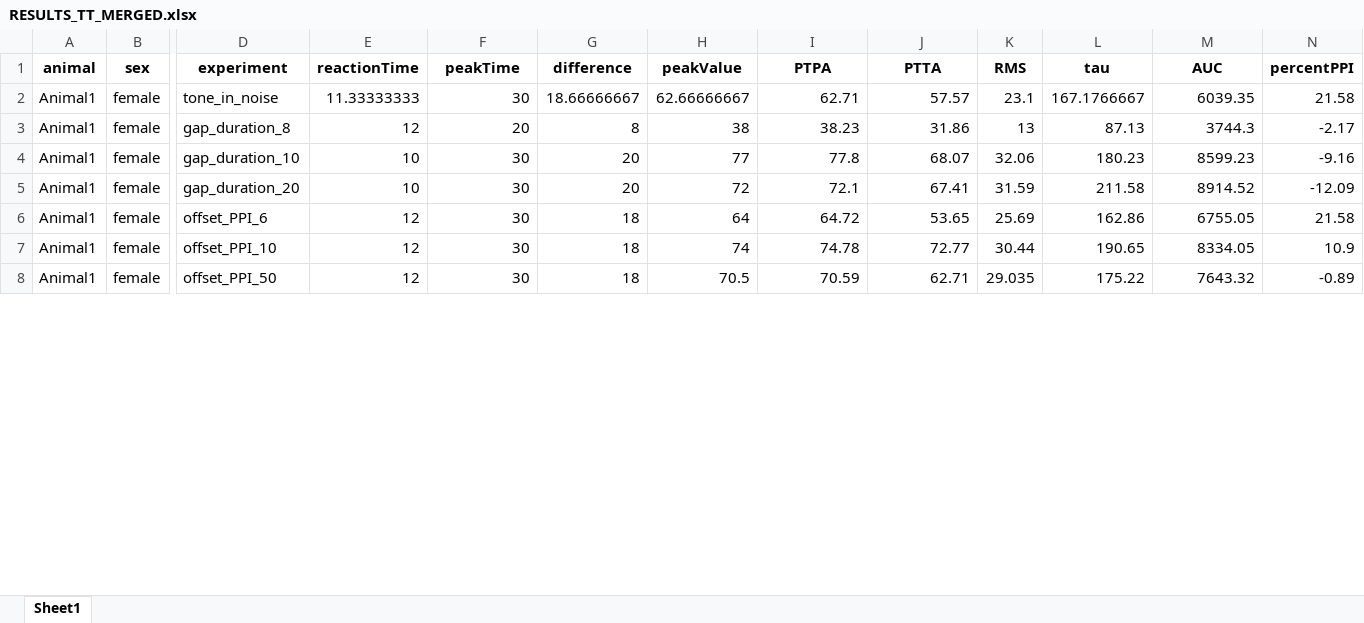
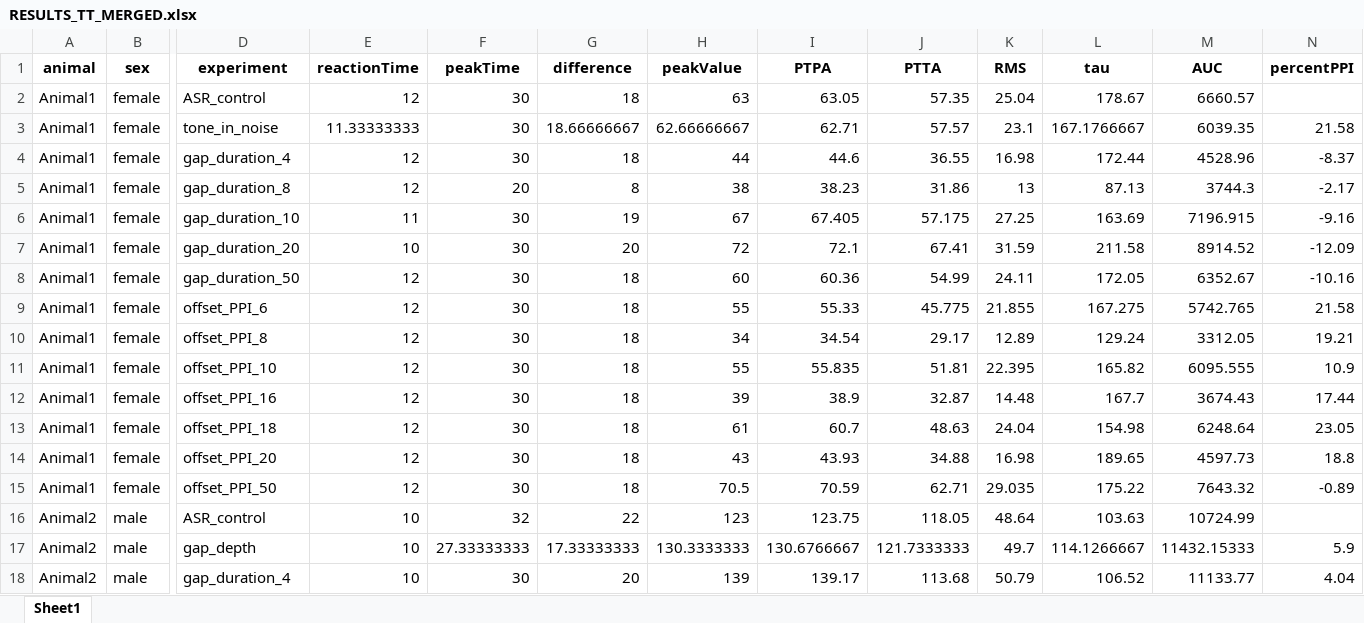
Before and after one commit to Lara-Kolb/Startle-Response-Analysis, an Excel workbook: Analyzer Results/RESULTS_TT_MERGED.xlsx, sheet Sheet1, drawn as a sheet; only a part is shown, gaps mark what is left out; values as stored, in another font and other column widths than the file's, no borders; addresses are those after the commit; rows hold the shown columns only; the diff covers the shown part only; the diff names each change by its address in the sheet, - before the commit and + after, or states it on an @@ line.

```diff
--- a/Analyzer Results/RESULTS_TT_MERGED.xlsx (sheet Sheet1)
+++ b/Analyzer Results/RESULTS_TT_MERGED.xlsx (sheet Sheet1)
+row 2: Animal1 | female | ASR_control | 12 | 30 | 18 | 63 | 63.05 | 57.35 | 25.04 | 178.67 | 6660.57
+row 4: Animal1 | female | gap_duration_4 | 12 | 30 | 18 | 44 | 44.6 | 36.55 | 16.98 | 172.44 | 4528.96 | -8.37
-E6 (reactionTime): 10
+E6 (reactionTime): 11
-G6 (difference): 20
+G6 (difference): 19
-H6 (peakValue): 77
+H6 (peakValue): 67
-I6 (PTPA): 77.8
+I6 (PTPA): 67.405
-J6 (PTTA): 68.07
+J6 (PTTA): 57.175
-K6 (RMS): 32.06
+K6 (RMS): 27.25
-L6 (tau): 180.23
+L6 (tau): 163.69
-M6 (AUC): 8599.23
+M6 (AUC): 7196.915
+row 8: Animal1 | female | gap_duration_50 | 12 | 30 | 18 | 60 | 60.36 | 54.99 | 24.11 | 172.05 | 6352.67 | -10.16
-H9 (peakValue): 64
+H9 (peakValue): 55
-I9 (PTPA): 64.72
+I9 (PTPA): 55.33
-J9 (PTTA): 53.65
+J9 (PTTA): 45.775
-K9 (RMS): 25.69
+K9 (RMS): 21.855
-L9 (tau): 162.86
+L9 (tau): 167.275
-M9 (AUC): 6755.05
+M9 (AUC): 5742.765
+row 10: Animal1 | female | offset_PPI_8 | 12 | 30 | 18 | 34 | 34.54 | 29.17 | 12.89 | 129.24 | 3312.05 | 19.21
-H11 (peakValue): 74
+H11 (peakValue): 55
-I11 (PTPA): 74.78
+I11 (PTPA): 55.835
-J11 (PTTA): 72.77
+J11 (PTTA): 51.81
-K11 (RMS): 30.44
+K11 (RMS): 22.395
-L11 (tau): 190.65
+L11 (tau): 165.82
-M11 (AUC): 8334.05
+M11 (AUC): 6095.555
+row 12: Animal1 | female | offset_PPI_16 | 12 | 30 | 18 | 39 | 38.9 | 32.87 | 14.48 | 167.7 | 3674.43 | 17.44
+row 13: Animal1 | female | offset_PPI_18 | 12 | 30 | 18 | 61 | 60.7 | 48.63 | 24.04 | 154.98 | 6248.64 | 23.05
+row 14: Animal1 | female | offset_PPI_20 | 12 | 30 | 18 | 43 | 43.93 | 34.88 | 16.98 | 189.65 | 4597.73 | 18.8
+row 16: Animal2 | male | ASR_control | 10 | 32 | 22 | 123 | 123.75 | 118.05 | 48.64 | 103.63 | 10724.99
+row 17: Animal2 | male | gap_depth | 10 | 27.33333333 | 17.33333333 | 130.3333333 | 130.6766667 | 121.7333333 | 49.7 | 114.1266667 | 11432.15333 | 5.9
+row 18: Animal2 | male | gap_duration_4 | 10 | 30 | 20 | 139 | 139.17 | 113.68 | 50.79 | 106.52 | 11133.77 | 4.04
```
Also changed, not shown: 75 added rows and 394 edited cells elsewhere in this sheet, Analyzer Results/RESULTS_MTT.xlsx, Analyzer Results/RESULTS_MTT_FIT.xlsx, 51 other files.
